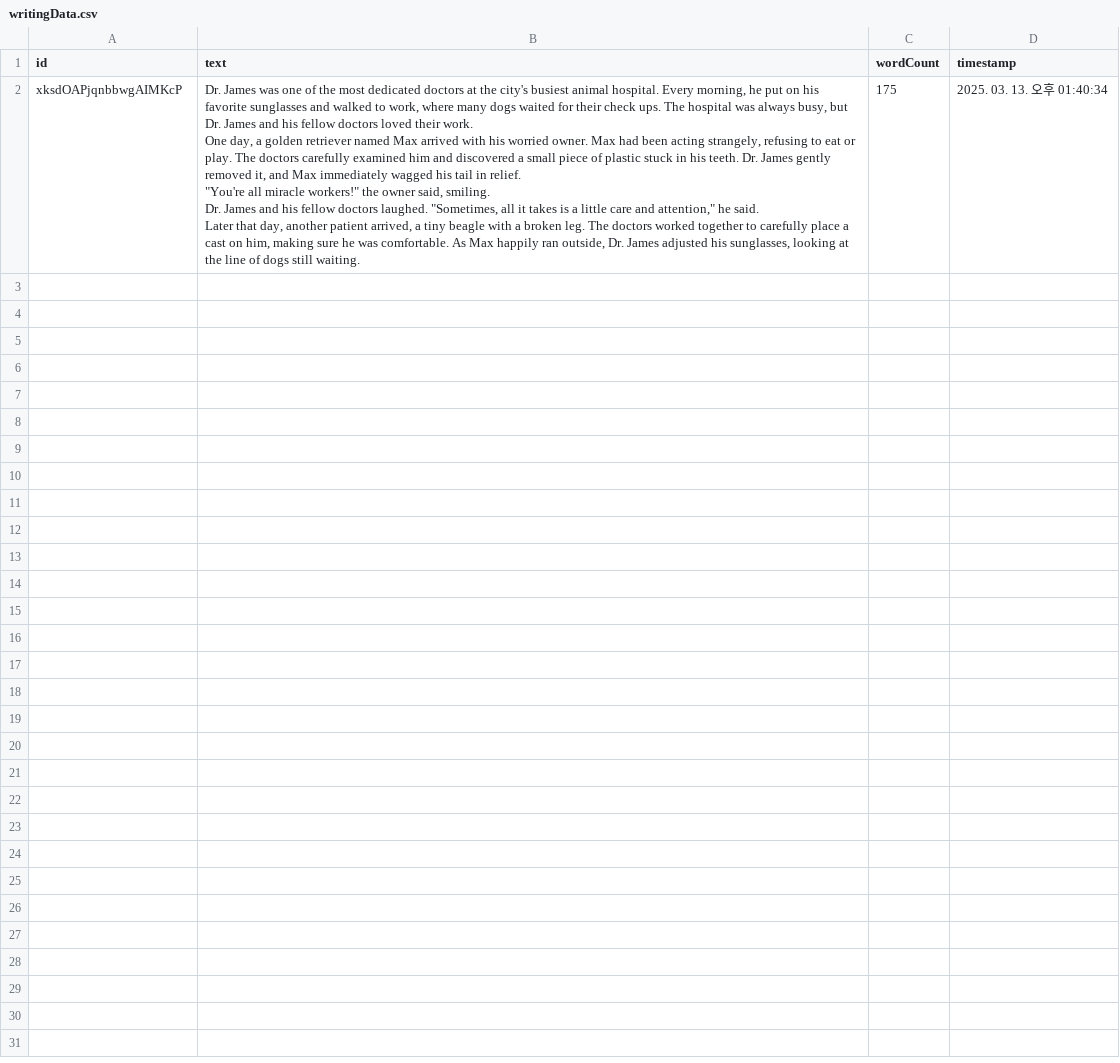
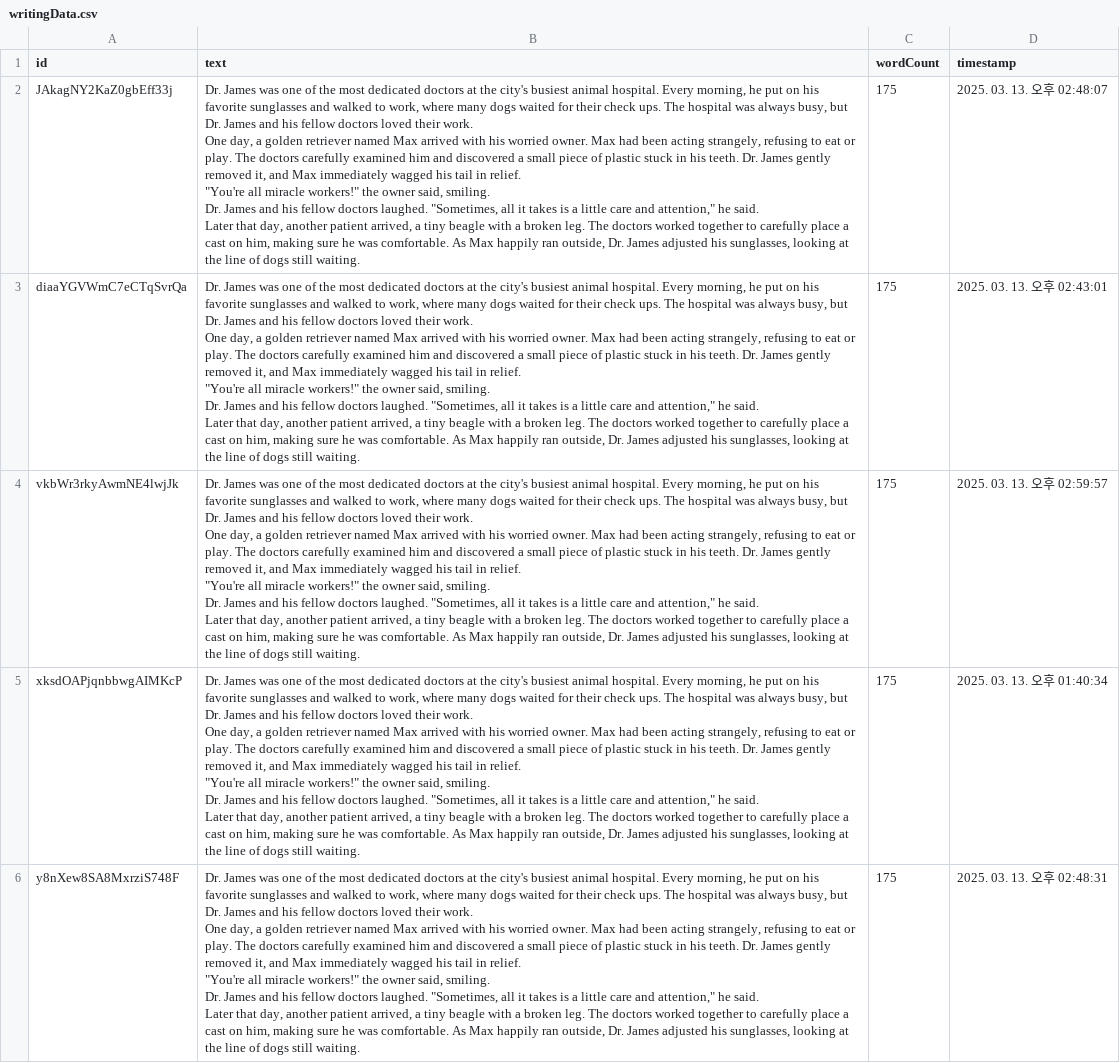
Before and after one commit to anpancat/short-writing-task-120, a CSV file: writingData.csv, drawn as a sheet; ↵ is a line break in a cell; the diff names each change by its address in the sheet, - before the commit and + after, or states it on an @@ line.

```diff
--- a/writingData.csv
+++ b/writingData.csv
+row 2: JAkagNY2KaZ0gbEff33j | Dr. James was one of the most dedicated doctors at the city's busiest animal hospital. Every morning, he put on his favorite sunglasses and walked to work, where many dogs waited for their check ups. The hospital was always busy, but Dr. James and his fellow doctors loved their work. ↵ One day, a golden retriever named Max arrived with his worried owner. Max had been acting strangely, refusing to eat or play. The doctors carefully examined him and discovered a small piece of plastic stuck in his teeth. Dr. James gently removed it, and Max immediately wagged his tail in relief. ↵ "You're all miracle workers!" the owner said, smiling. ↵ Dr. James and his fellow doctors laughed. "Sometimes, all it takes is a little care and attention," he said. ↵ Later that day, another patient arrived, a tiny beagle with a broken leg. The doctors worked together to carefully place a cast on him, making sure he was comfortable. As Max happily ran outside, Dr. James adjusted his sunglasses, looking at the line of dogs still waiting. | 175 | 2025. 03. 13. 오후 02:48:07
+row 3: diaaYGVWmC7eCTqSvrQa | Dr. James was one of the most dedicated doctors at the city's busiest animal hospital. Every morning, he put on his favorite sunglasses and walked to work, where many dogs waited for their check ups. The hospital was always busy, but Dr. James and his fellow doctors loved their work. ↵ One day, a golden retriever named Max arrived with his worried owner. Max had been acting strangely, refusing to eat or play. The doctors carefully examined him and discovered a small piece of plastic stuck in his teeth. Dr. James gently removed it, and Max immediately wagged his tail in relief. ↵ "You're all miracle workers!" the owner said, smiling. ↵ Dr. James and his fellow doctors laughed. "Sometimes, all it takes is a little care and attention," he said. ↵ Later that day, another patient arrived, a tiny beagle with a broken leg. The doctors worked together to carefully place a cast on him, making sure he was comfortable. As Max happily ran outside, Dr. James adjusted his sunglasses, looking at the line of dogs still waiting. | 175 | 2025. 03. 13. 오후 02:43:01
+row 4: vkbWr3rkyAwmNE4lwjJk | Dr. James was one of the most dedicated doctors at the city's busiest animal hospital. Every morning, he put on his favorite sunglasses and walked to work, where many dogs waited for their check ups. The hospital was always busy, but Dr. James and his fellow doctors loved their work. ↵ One day, a golden retriever named Max arrived with his worried owner. Max had been acting strangely, refusing to eat or play. The doctors carefully examined him and discovered a small piece of plastic stuck in his teeth. Dr. James gently removed it, and Max immediately wagged his tail in relief. ↵ "You're all miracle workers!" the owner said, smiling. ↵ Dr. James and his fellow doctors laughed. "Sometimes, all it takes is a little care and attention," he said. ↵ Later that day, another patient arrived, a tiny beagle with a broken leg. The doctors worked together to carefully place a cast on him, making sure he was comfortable. As Max happily ran outside, Dr. James adjusted his sunglasses, looking at the line of dogs still waiting. | 175 | 2025. 03. 13. 오후 02:59:57
+row 6: y8nXew8SA8MxrziS748F | Dr. James was one of the most dedicated doctors at the city's busiest animal hospital. Every morning, he put on his favorite sunglasses and walked to work, where many dogs waited for their check ups. The hospital was always busy, but Dr. James and his fellow doctors loved their work. ↵ One day, a golden retriever named Max arrived with his worried owner. Max had been acting strangely, refusing to eat or play. The doctors carefully examined him and discovered a small piece of plastic stuck in his teeth. Dr. James gently removed it, and Max immediately wagged his tail in relief. ↵ "You're all miracle workers!" the owner said, smiling. ↵ Dr. James and his fellow doctors laughed. "Sometimes, all it takes is a little care and attention," he said. ↵ Later that day, another patient arrived, a tiny beagle with a broken leg. The doctors worked together to carefully place a cast on him, making sure he was comfortable. As Max happily ran outside, Dr. James adjusted his sunglasses, looking at the line of dogs still waiting. | 175 | 2025. 03. 13. 오후 02:48:31
```
Also changed, not shown: 1 other file.
